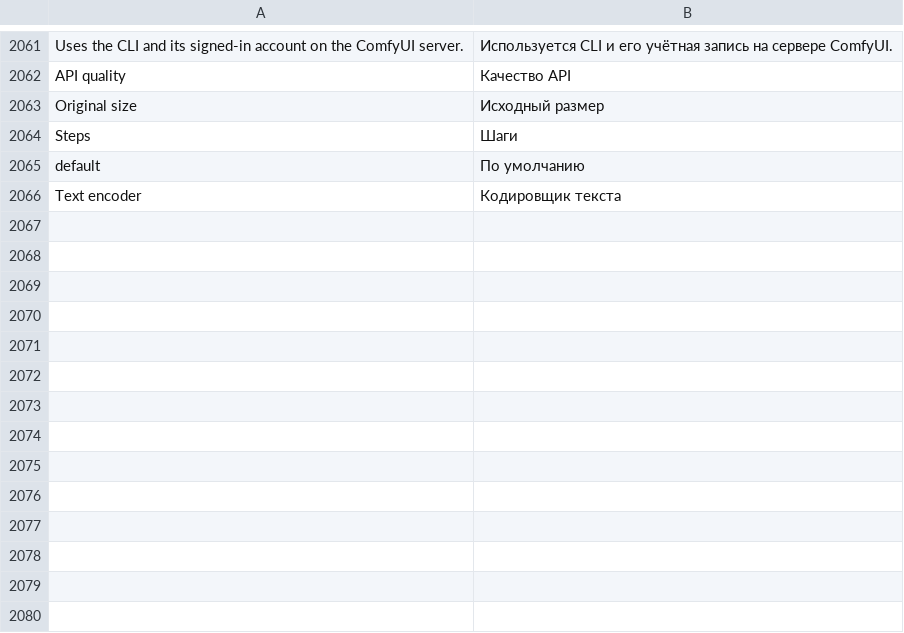
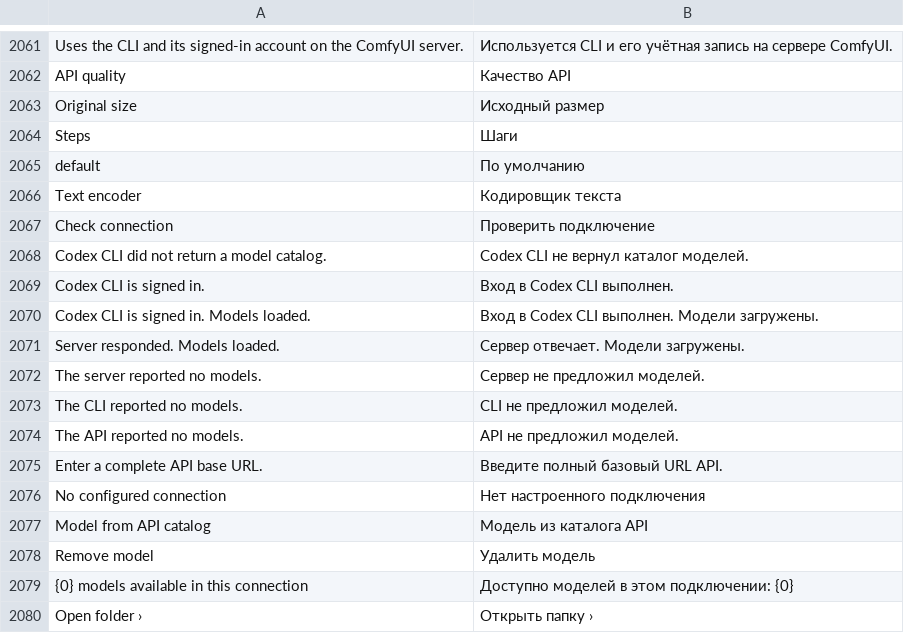
Before and after one commit to alvasafin-art/Composa, a TSV file: src/Composa.App/Localization/ru.tsv, drawn as a sheet; only a part is shown, gaps mark what is left out.

```diff
--- a/src/Composa.App/Localization/ru.tsv
+++ b/src/Composa.App/Localization/ru.tsv
@@ -2066 +2066,15 @@ default	По умолчанию
 Text encoder	Кодировщик текста
+Check connection	Проверить подключение
+Codex CLI did not return a model catalog.	Codex CLI не вернул каталог моделей.
+Codex CLI is signed in.	Вход в Codex CLI выполнен.
+Codex CLI is signed in. Models loaded.	Вход в Codex CLI выполнен. Модели загружены.
+Server responded. Models loaded.	Сервер отвечает. Модели загружены.
+The server reported no models.	Сервер не предложил моделей.
+The CLI reported no models.	CLI не предложил моделей.
+The API reported no models.	API не предложил моделей.
+Enter a complete API base URL.	Введите полный базовый URL API.
+No configured connection	Нет настроенного подключения
+Model from API catalog	Модель из каталога API
+Remove model	Удалить модель
+{0} models available in this connection	Доступно моделей в этом подключении: {0}
+Open folder ›	Открыть папку ›
```
Also changed, not shown: 16 other files.
